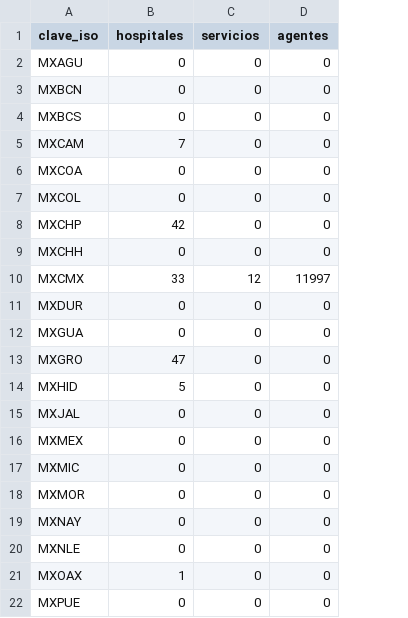
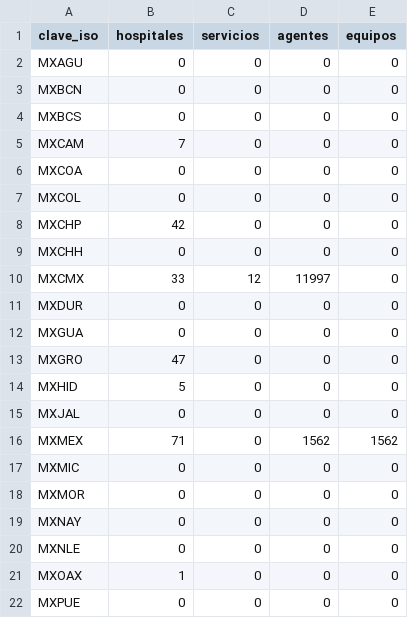
Before and after one commit to Ricardo4guilar/MONITOR_IMSS, a CSV file: metricas_entidad.csv, drawn as a sheet; only a part is shown; the diff names each change by its address in the sheet, - before the commit and + after, or states it on an @@ line.

Commit message:
feat(mapa): añade métrica de equipos inventariados por entidad
Integra el campo 'equipos' de la tabla MetricasEntidad de punta a punta
en la card de detalle del mapa:

- appsheet-config.js: mapea la columna 'equipos' en METRICS.COLUMNS.
- app.js: incluye 'equipos' en el valor por defecto de metricsFor() y
  renderiza el valor en el elemento #detailEquipos de la card.
- index.html: nueva card 'Equipos inventariados' (#detailEquipos).
- metricas_entidad.csv: respaldo local actualizado con la columna
  'equipos' (MXMEX=1562) y hospitales de MXMEX=71.

Permite mostrar temporalmente el universo de equipos de cómputo del
Estado de México mientras llega el conteo real de agentes.

```diff
--- a/metricas_entidad.csv
+++ b/metricas_entidad.csv
+column E (equipos), rows 2-22: 0 | 0 | 0 | 0 | 0 | 0 | 0 | 0 | 0 | 0 | 0 | 0 | 0 | 0 | 1562 | 0 | 0 | 0 | 0 | 0 | 0
-B16 (hospitales): 0
+B16 (hospitales): 71
-D16 (agentes): 0
+D16 (agentes): 1562
```
Also changed, not shown: 3 other files.
